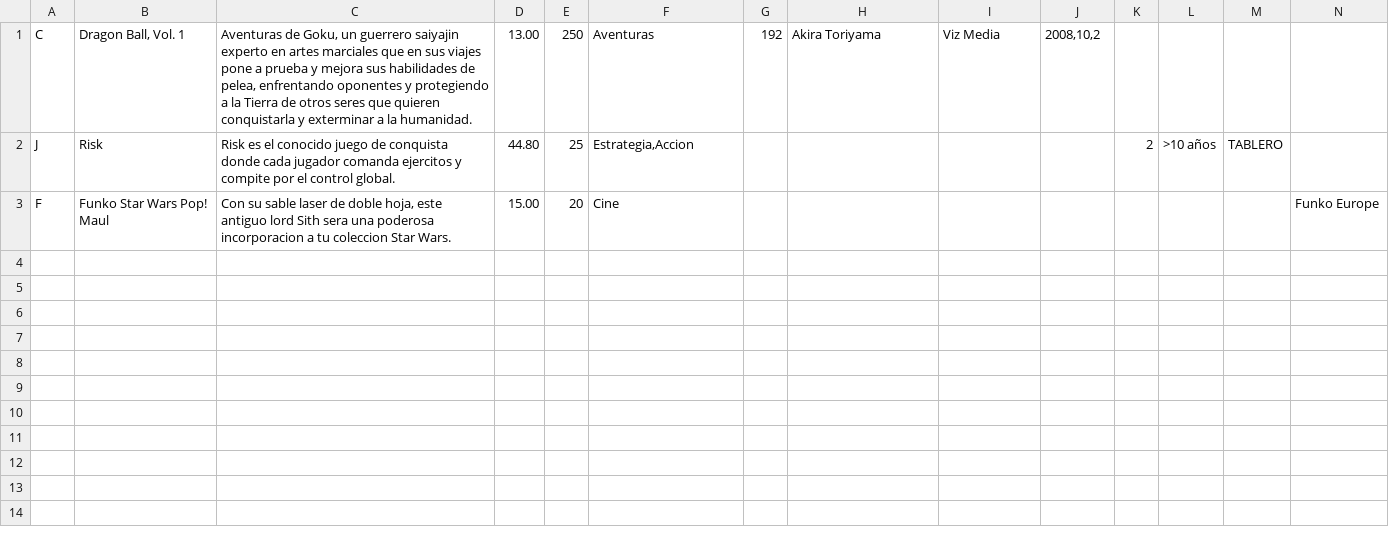
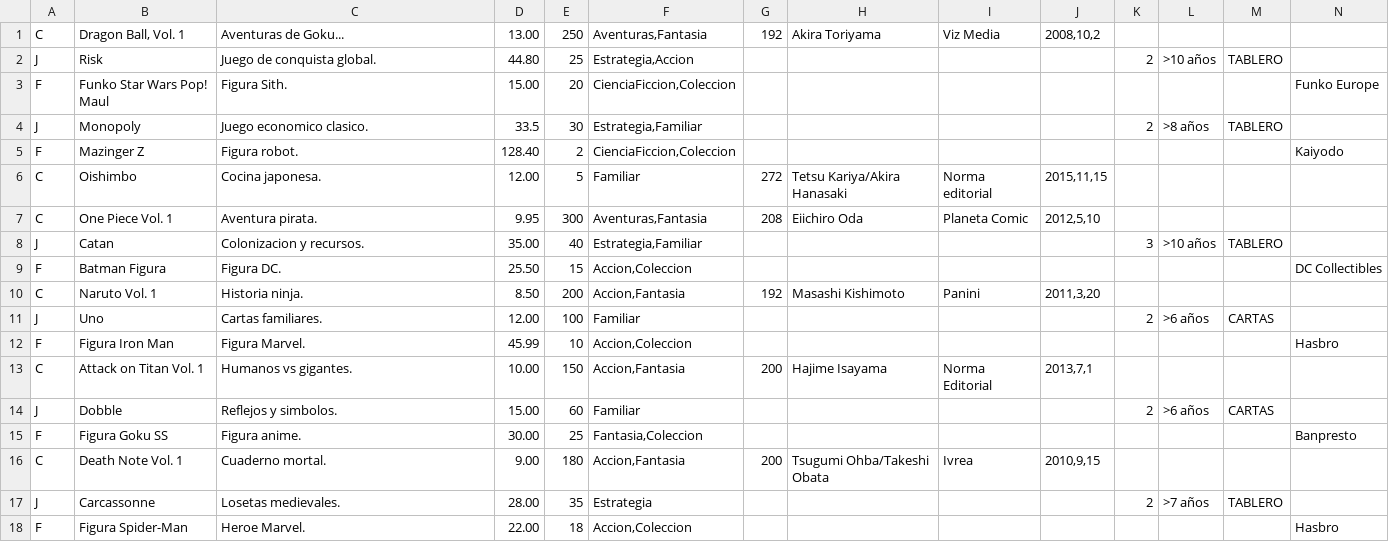
Before and after one commit to Thayagou/PADSOF, a CSV file: resources/productosTest.csv, drawn as a sheet; only a part is shown; rows hold the shown columns only; the diff names each change by its address in the sheet, - before the commit and + after, or states it on an @@ line.

Commit message:
Fichero productos y eliminar prueba de uso

```diff
--- a/resources/productosTest.csv
+++ b/resources/productosTest.csv
-C1: Aventuras de Goku, un guerrero saiyajin experto en artes marciales que en sus viajes pone a prueba y mejora sus habilidades de pelea, enfrentando oponentes y protegiendo a la Tierra de otros seres que quieren conquistarla y exterminar a la humanidad.
+C1: Aventuras de Goku...
-F1: Aventuras
+F1: Aventuras,Fantasia
-C2: Risk es el conocido juego de conquista donde cada jugador comanda ejercitos y compite por el control global.
+C2: Juego de conquista global.
-C3: Con su sable laser de doble hoja, este antiguo lord Sith sera una poderosa incorporacion a tu coleccion Star Wars.
+C3: Figura Sith.
-F3: Cine
+F3: CienciaFiccion,Coleccion
+row 4: J | Monopoly | Juego economico clasico. | 33.5 | 30 | Estrategia,Familiar |  |  |  |  | 2 | >8 años | TABLERO
+row 5: F | Mazinger Z | Figura robot. | 128.40 | 2 | CienciaFiccion,Coleccion |  |  |  |  |  |  |  | Kaiyodo
+row 6: C | Oishimbo | Cocina japonesa. | 12.00 | 5 | Familiar | 272 | Tetsu Kariya/Akira Hanasaki | Norma editorial | 2015,11,15
+row 7: C | One Piece Vol. 1 | Aventura pirata. | 9.95 | 300 | Aventuras,Fantasia | 208 | Eiichiro Oda | Planeta Comic | 2012,5,10
+row 8: J | Catan | Colonizacion y recursos. | 35.00 | 40 | Estrategia,Familiar |  |  |  |  | 3 | >10 años | TABLERO
+row 9: F | Batman Figura | Figura DC. | 25.50 | 15 | Accion,Coleccion |  |  |  |  |  |  |  | DC Collectibles
+row 10: C | Naruto Vol. 1 | Historia ninja. | 8.50 | 200 | Accion,Fantasia | 192 | Masashi Kishimoto | Panini | 2011,3,20
+row 11: J | Uno | Cartas familiares. | 12.00 | 100 | Familiar |  |  |  |  | 2 | >6 años | CARTAS
+row 12: F | Figura Iron Man | Figura Marvel. | 45.99 | 10 | Accion,Coleccion |  |  |  |  |  |  |  | Hasbro
+row 13: C | Attack on Titan Vol. 1 | Humanos vs gigantes. | 10.00 | 150 | Accion,Fantasia | 200 | Hajime Isayama | Norma Editorial | 2013,7,1
+row 14: J | Dobble | Reflejos y simbolos. | 15.00 | 60 | Familiar |  |  |  |  | 2 | >6 años | CARTAS
+row 15: F | Figura Goku SS | Figura anime. | 30.00 | 25 | Fantasia,Coleccion |  |  |  |  |  |  |  | Banpresto
+row 16: C | Death Note Vol. 1 | Cuaderno mortal. | 9.00 | 180 | Accion,Fantasia | 200 | Tsugumi Ohba/Takeshi Obata | Ivrea | 2010,9,15
+row 17: J | Carcassonne | Losetas medievales. | 28.00 | 35 | Estrategia |  |  |  |  | 2 | >7 años | TABLERO
+row 18: F | Figura Spider-Man | Heroe Marvel. | 22.00 | 18 | Accion,Coleccion |  |  |  |  |  |  |  | Hasbro
```
Also changed, not shown: 2 other files.
